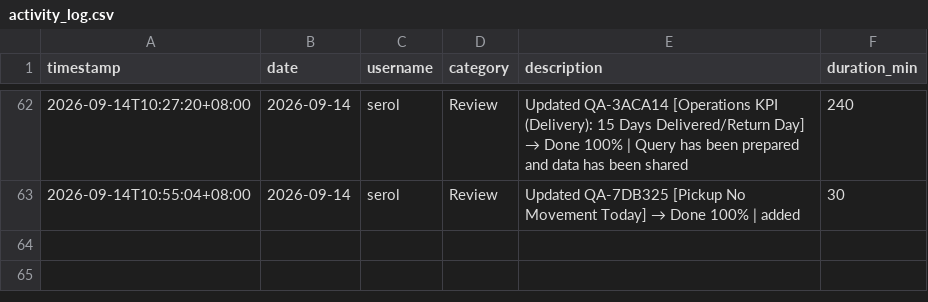
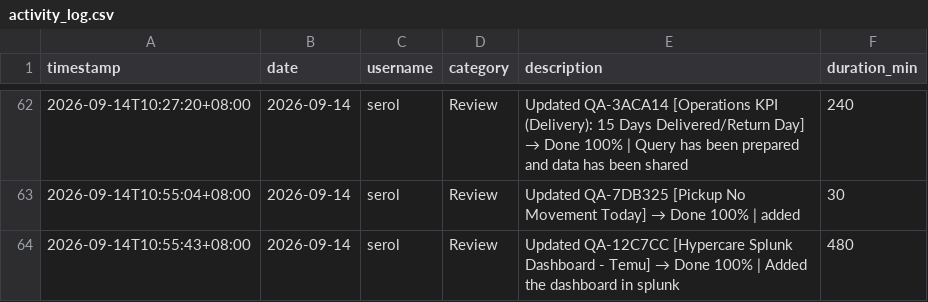
Before and after one commit to serol13/MY_opsX, a CSV file: activity_log.csv, drawn as a sheet; only a part is shown, gaps mark what is left out; the diff names each change by its address in the sheet, - before the commit and + after, or states it on an @@ line.

Commit message:
[ACTIVITY] serol — 2026-09-14

```diff
--- a/activity_log.csv
+++ b/activity_log.csv
+row 64: 2026-09-14T10:55:43+08:00 | 2026-09-14 | serol | Review | Updated QA-12C7CC [Hypercare Splunk Dashboard - Temu] → Done 100% | Added the dashboard in splunk | 480
```
